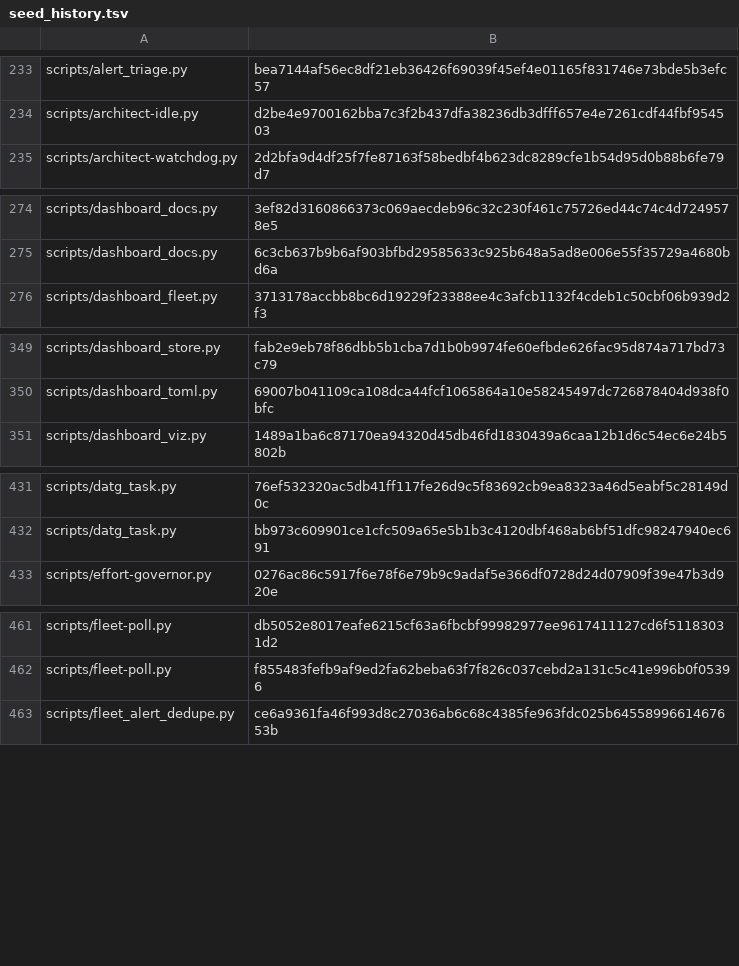
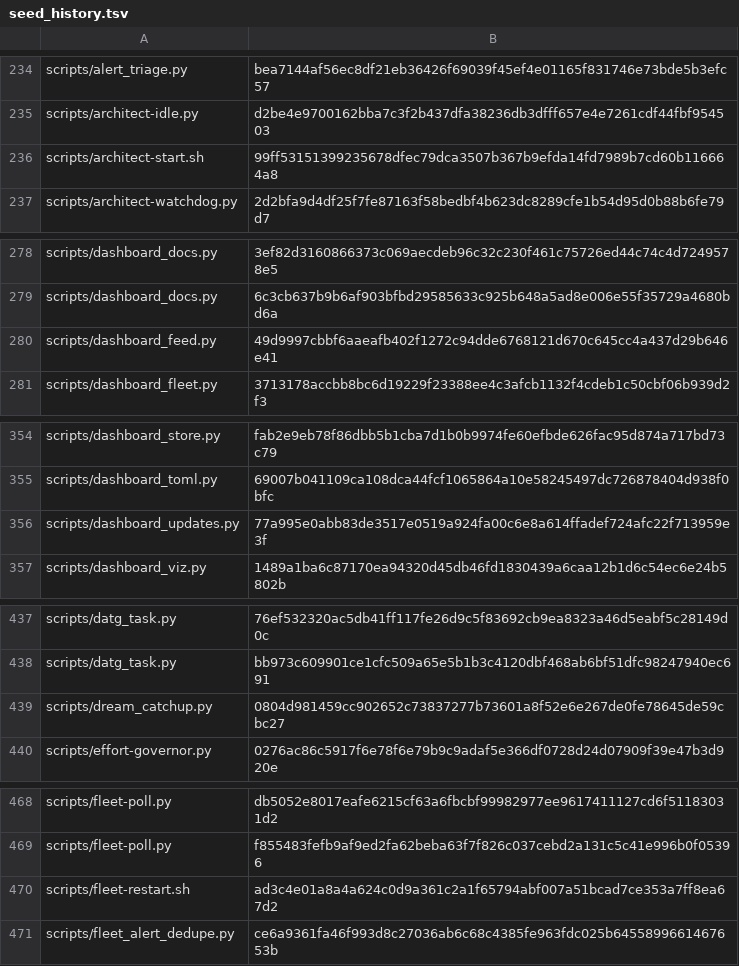
Before and after one commit to bobmatnyc/trusty-tools, a TSV file: crates/trusty-mpm/src/bin/tm/commands/fleet/seed_history.tsv, drawn as a sheet; only a part is shown, gaps mark what is left out; the diff covers the shown part only; the diff names each change by its address in the sheet, - before the commit and + after, or states it on an @@ line.

```diff
--- a/crates/trusty-mpm/src/bin/tm/commands/fleet/seed_history.tsv
+++ b/crates/trusty-mpm/src/bin/tm/commands/fleet/seed_history.tsv
+row 236: scripts/architect-start.sh | 99ff53151399235678dfec79dca3507b367b9efda14fd7989b7cd60b116664a8
+row 280: scripts/dashboard_feed.py | 49d9997cbbf6aaeafb402f1272c94dde6768121d670c645cc4a437d29b646e41
+row 356: scripts/dashboard_updates.py | 77a995e0abb83de3517e0519a924fa00c6e8a614ffadef724afc22f713959e3f
+row 439: scripts/dream_catchup.py | 0804d981459cc902652c73837277b73601a8f52e6e267de0fe78645de59cbc27
+row 470: scripts/fleet-restart.sh | ad3c4e01a8a4a624c0d9a361c2a1f65794abf007a51bcad7ce353a7ff8ea67d2
```
Also changed, not shown: 14 added rows elsewhere in this file, 58 other files.
